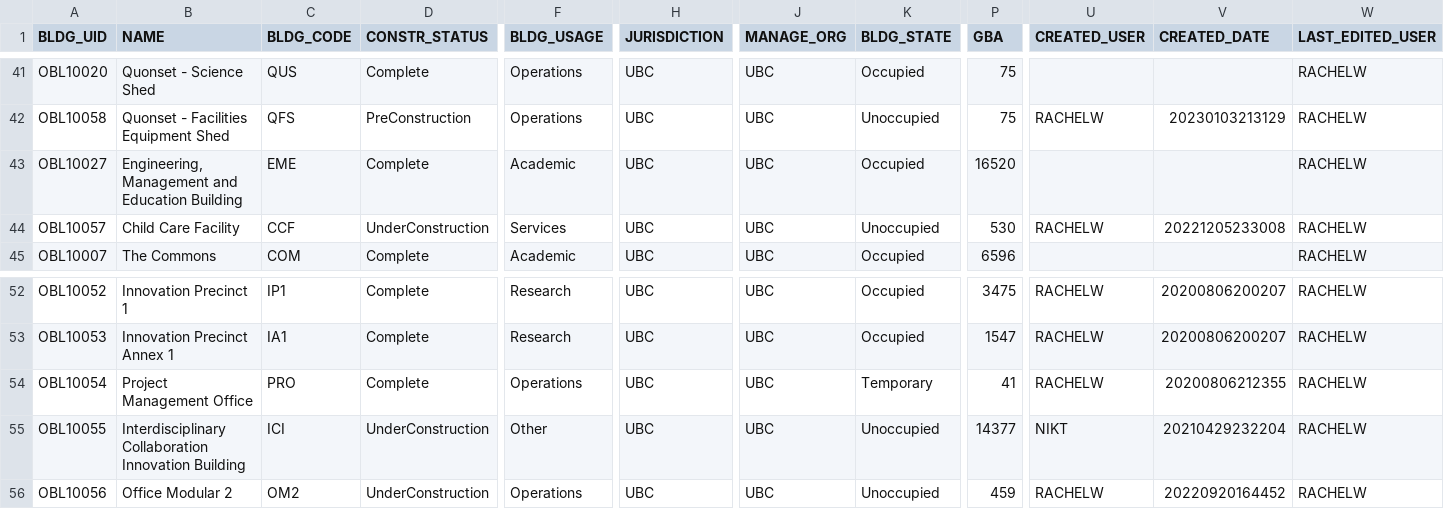
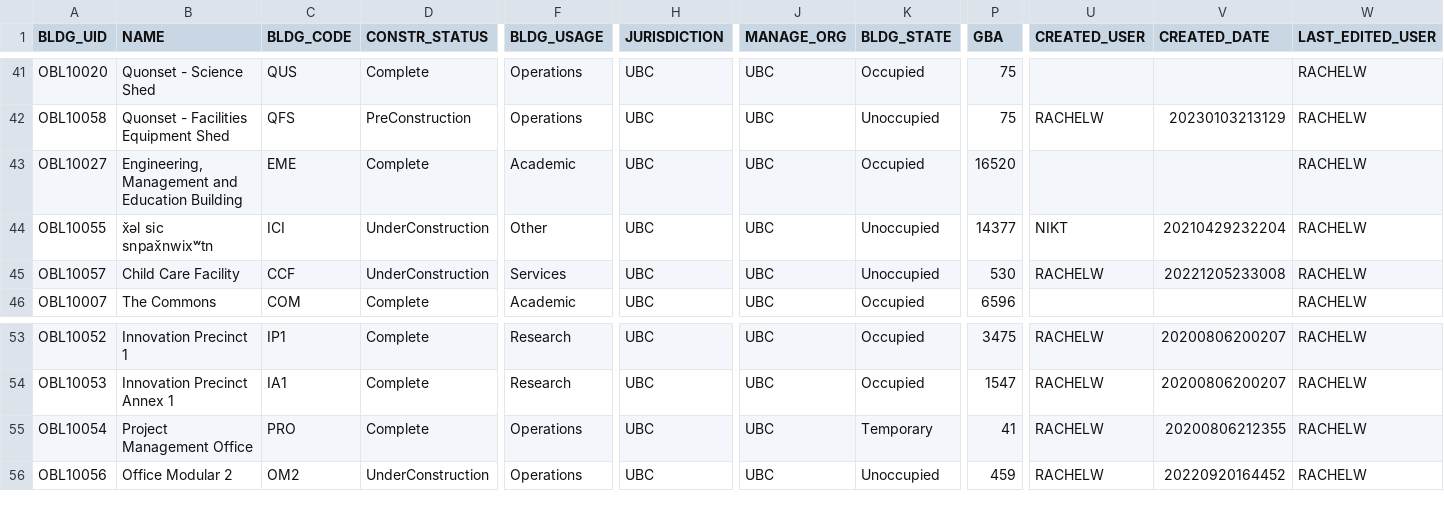
Before and after one commit to UBCGeodata/ubc-geospatial-opendata, a CSV file: ubco/locations/csv/ubco_buildings_full.csv, drawn as a sheet; only a part is shown, gaps mark what is left out; removed rows and columns are numbered as before the commit, all else as after; rows hold the shown columns only; the diff names each change by its address in the sheet, - before the commit and + after, or states it on an @@ line.

```diff
--- a/ubco/locations/csv/ubco_buildings_full.csv
+++ b/ubco/locations/csv/ubco_buildings_full.csv
+row 44: OBL10055 | x̌əl sic snpax̌nwixʷtn | ICI | UnderConstruction | Other | UBC | UBC | Unoccupied | 14377 | NIKT | 20210429232204 | RACHELW
-row 55: OBL10055 | Interdisciplinary Collaboration Innovation Building | ICI | UnderConstruction | Other | UBC | UBC | Unoccupied | 14377 | NIKT | 20210429232204 | RACHELW
```
Also changed, not shown: ubcv/locations/csv/ubcv_address.csv, ubcv/locations/csv/ubcv_buildings.csv, 12 other files.
